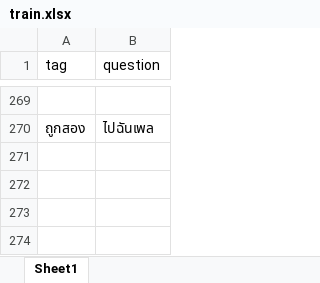
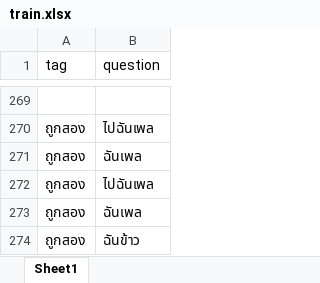
Before and after one commit to thanakritmos12/Chatbot-Business-Law, an Excel workbook: data/train.xlsx, sheet Sheet1, drawn as a sheet; only a part is shown, gaps mark what is left out; values as stored, in another font and other column widths than the file's, no borders; the diff names each change by its address in the sheet, - before the commit and + after, or states it on an @@ line.

Commit message:
add more train words

```diff
--- a/data/train.xlsx (sheet Sheet1)
+++ b/data/train.xlsx (sheet Sheet1)
+row 271: ถูกสอง | ฉันเพล
+row 272: ถูกสอง | ไปฉันเพล
+row 273: ถูกสอง | ฉันเพล
+row 274: ถูกสอง | ฉันข้าว
```
